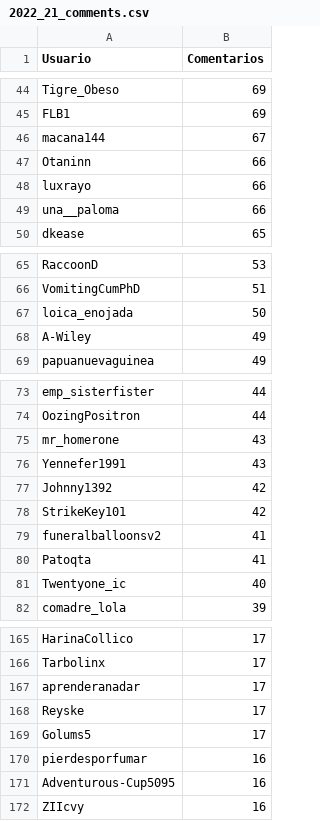
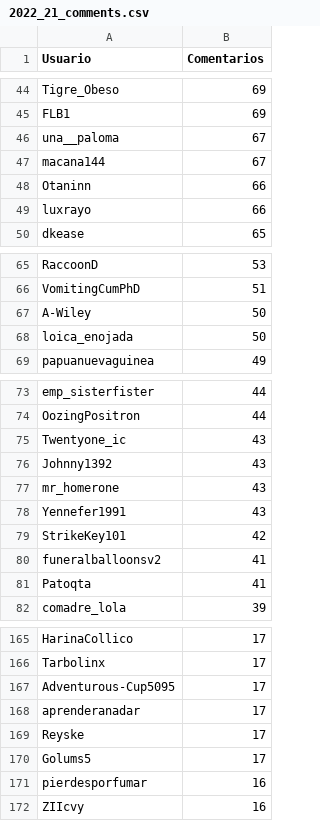
Before and after one commit to djxzinik/rChileRandom-Bot, a CSV file: weekly/2022_21_comments.csv, drawn as a sheet; only a part is shown, gaps mark what is left out; removed rows and columns are numbered as before the commit, all else as after; the diff covers the shown part only; the diff names each change by its address in the sheet, - before the commit and + after, or states it on an @@ line.

```diff
--- a/weekly/2022_21_comments.csv
+++ b/weekly/2022_21_comments.csv
+row 46: una__paloma | 67
-row 49: una__paloma | 66
+row 67: A-Wiley | 50
-row 68: A-Wiley | 49
+row 75: Twentyone_ic | 43
+row 76: Johnny1392 | 43
-row 77: Johnny1392 | 42
-row 81: Twentyone_ic | 40
+row 167: Adventurous-Cup5095 | 17
-row 171: Adventurous-Cup5095 | 16
```
Also changed, not shown: 8 added rows, 8 removed rows and 6 edited cells elsewhere in this file, Users_comments.csv, 3 other files.
